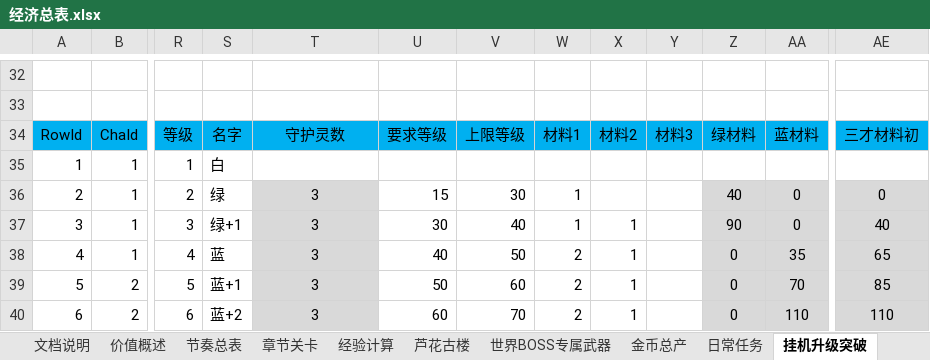
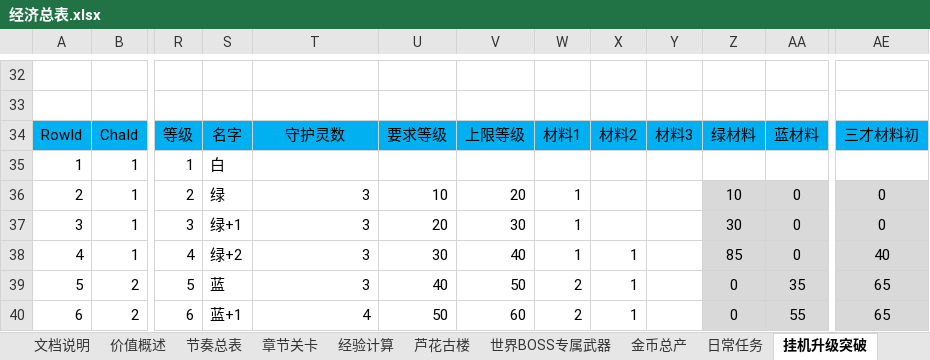
Before and after one commit to hataksumo/DesignerDoc, an Excel workbook: 策划案/镇魂街/经济总表.xlsx, sheet 挂机升级突破, drawn as a sheet; only a part is shown, gaps mark what is left out; values as stored, in another font and other column widths than the file's, no borders; the diff covers the shown part only; the diff names each change by its address in the sheet, - before the commit and + after, or states it on an @@ line.

```diff
--- a/策划案/镇魂街/经济总表.xlsx (sheet 挂机升级突破)
+++ b/策划案/镇魂街/经济总表.xlsx (sheet 挂机升级突破)
@@ T36:T40 fill: #D9D9D9 → none, alignment: center → right @@
-U36: 15
+U36: 10
-V36: 30
+V36: 20
-Z36: 40
+Z36: 10
-U37: 30
+U37: 20
-V37: 40
+V37: 30
-X37: 1
+X37: (empty)
-Z37: 90
+Z37: 30
-AE37: 40
+AE37: 0
-S38: 蓝
+S38: 绿+2
-U38: 40
+U38: 30
-V38: 50
+V38: 40
-W38: 2
+W38: 1
-Z38: 0
+Z38: 85
-AA38: 35
+AA38: 0
-AE38: 65
+AE38: 40
-S39: 蓝+1
+S39: 蓝
-U39: 50
+U39: 40
-V39: 60
+V39: 50
-AA39: 70
+AA39: 35
-AE39: 85
+AE39: 65
-S40: 蓝+2
+S40: 蓝+1
-T40: 3
+T40: 4
-U40: 60
+U40: 50
-V40: 70
+V40: 60
-AA40: 110
+AA40: 55
-AE40: 110
+AE40: 65
```
Also changed, not shown: 251 edited cells and cell formats elsewhere in this sheet, sheet 卡牌消耗, sheet 卡牌投放, formulas that keep their value, 策划案/镇魂街/战斗设计.xlsx, 策划案/镇魂街/新属性投放.xlsx.
